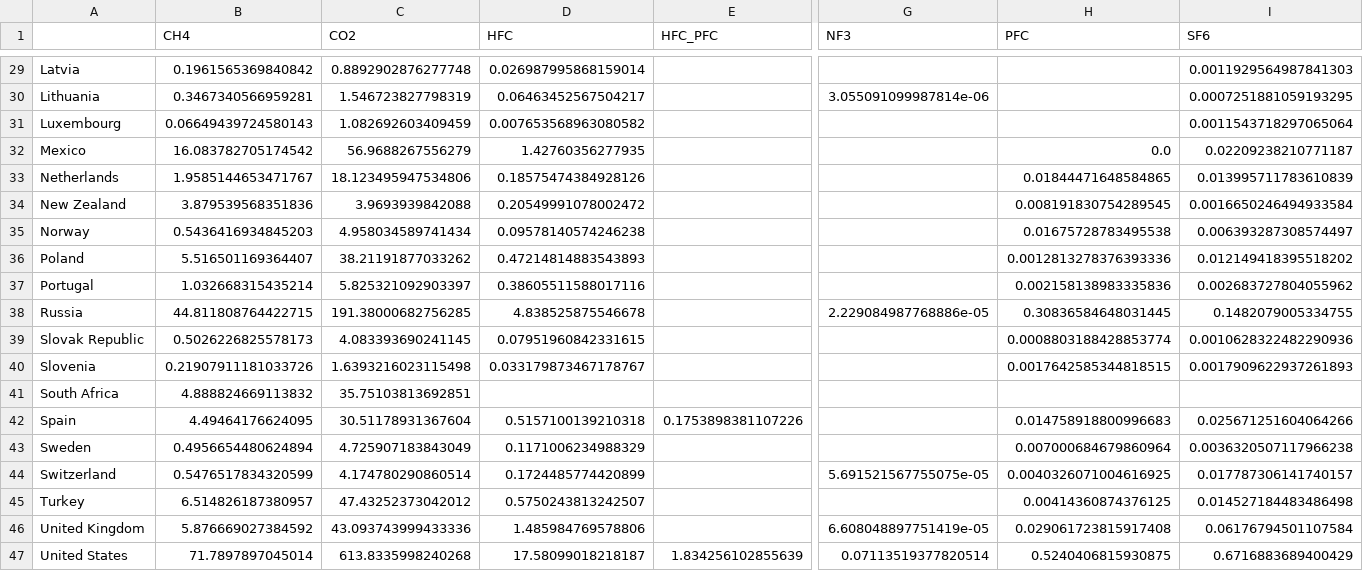
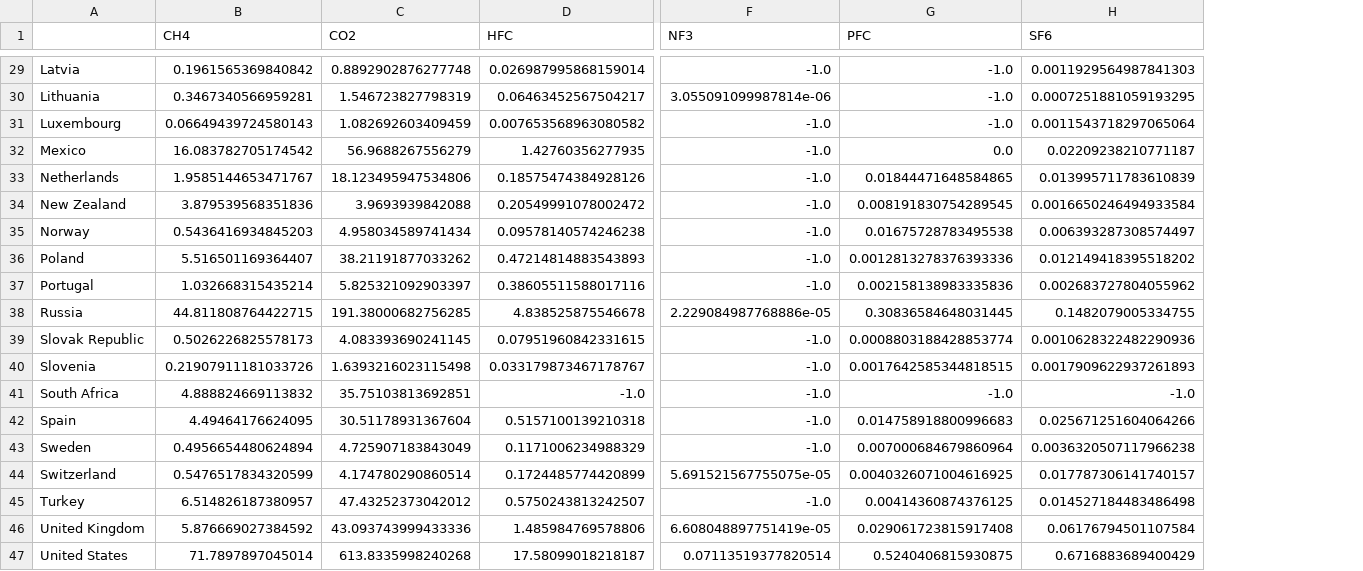
Before and after one commit to MarkusKiesel93/DOPPThreatenedSpecies, a CSV file: data/OECD/greenhouse_gases_2020_pred.csv, drawn as a sheet; only a part is shown, gaps mark what is left out; removed rows and columns are numbered as before the commit, all else as after; the diff covers the shown part only; the diff names each change by its address in the sheet, - before the commit and + after, or states it on an @@ line.

```diff
--- a/data/OECD/greenhouse_gases_2020_pred.csv
+++ b/data/OECD/greenhouse_gases_2020_pred.csv
-column E (HFC_PFC), rows 42-47: 0.1753898381107226 |  |  |  |  | 1.834256102855639
-F29 (NF3): (empty)
+F29 (NF3): -1.0
-G29:G31 (PFC): (empty)
+G29:G31 (PFC): -1.0
-F31:F37 (NF3): (empty)
+F31:F37 (NF3): -1.0
-F39:F43 (NF3): (empty)
+F39:F43 (NF3): -1.0
-D41 (HFC): (empty)
+D41 (HFC): -1.0
-G41 (PFC): (empty)
+G41 (PFC): -1.0
-H41 (SF6): (empty)
+H41 (SF6): -1.0
-F45 (NF3): (empty)
+F45 (NF3): -1.0
```
Also changed, not shown: 23 edited cells elsewhere in this file, 1 other file.
